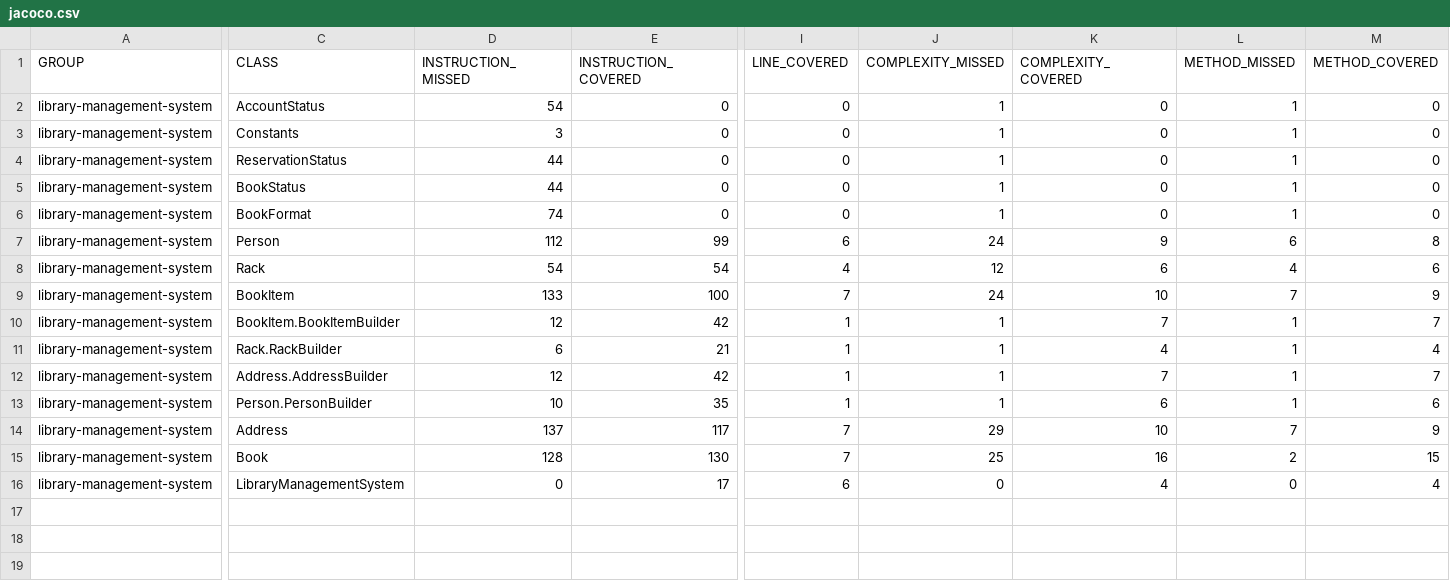
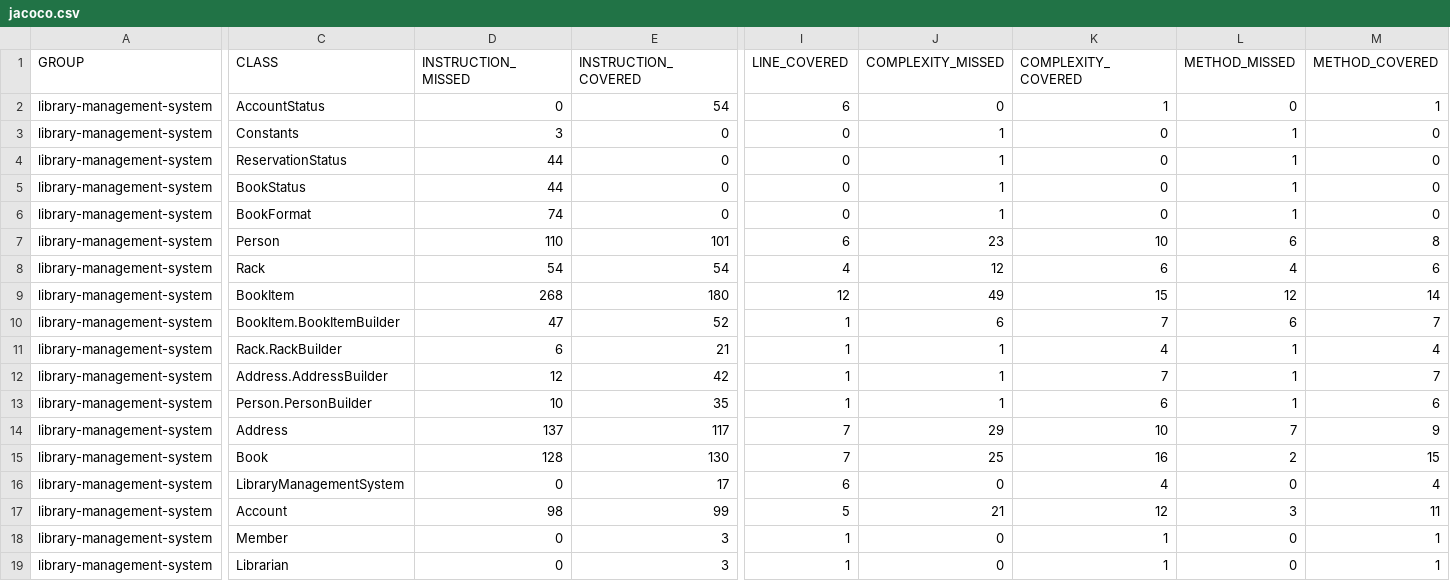
Before and after one commit to codeWriter9/library-management-system, a CSV file: code-coverage/jacoco.csv, drawn as a sheet; only a part is shown, gaps mark what is left out; rows hold the shown columns only; the diff covers the shown part only; the diff names each change by its address in the sheet, - before the commit and + after, or states it on an @@ line.

```diff
--- a/code-coverage/jacoco.csv
+++ b/code-coverage/jacoco.csv
-D2 (INSTRUCTION_MISSED): 54
+D2 (INSTRUCTION_MISSED): 0
-E2 (INSTRUCTION_COVERED): 0
+E2 (INSTRUCTION_COVERED): 54
-I2 (LINE_COVERED): 0
+I2 (LINE_COVERED): 6
-J2 (COMPLEXITY_MISSED): 1
+J2 (COMPLEXITY_MISSED): 0
-K2 (COMPLEXITY_COVERED): 0
+K2 (COMPLEXITY_COVERED): 1
-L2 (METHOD_MISSED): 1
+L2 (METHOD_MISSED): 0
-M2 (METHOD_COVERED): 0
+M2 (METHOD_COVERED): 1
-D7 (INSTRUCTION_MISSED): 112
+D7 (INSTRUCTION_MISSED): 110
-E7 (INSTRUCTION_COVERED): 99
+E7 (INSTRUCTION_COVERED): 101
-J7 (COMPLEXITY_MISSED): 24
+J7 (COMPLEXITY_MISSED): 23
-K7 (COMPLEXITY_COVERED): 9
+K7 (COMPLEXITY_COVERED): 10
-D9 (INSTRUCTION_MISSED): 133
+D9 (INSTRUCTION_MISSED): 268
-E9 (INSTRUCTION_COVERED): 100
+E9 (INSTRUCTION_COVERED): 180
-I9 (LINE_COVERED): 7
+I9 (LINE_COVERED): 12
-J9 (COMPLEXITY_MISSED): 24
+J9 (COMPLEXITY_MISSED): 49
-K9 (COMPLEXITY_COVERED): 10
+K9 (COMPLEXITY_COVERED): 15
-L9 (METHOD_MISSED): 7
+L9 (METHOD_MISSED): 12
-M9 (METHOD_COVERED): 9
+M9 (METHOD_COVERED): 14
-D10 (INSTRUCTION_MISSED): 12
+D10 (INSTRUCTION_MISSED): 47
-E10 (INSTRUCTION_COVERED): 42
+E10 (INSTRUCTION_COVERED): 52
-J10 (COMPLEXITY_MISSED): 1
+J10 (COMPLEXITY_MISSED): 6
-L10 (METHOD_MISSED): 1
+L10 (METHOD_MISSED): 6
+row 17: library-management-system | Account | 98 | 99 | 5 | 21 | 12 | 3 | 11
+row 18: library-management-system | Member | 0 | 3 | 1 | 0 | 1 | 0 | 1
+row 19: library-management-system | Librarian | 0 | 3 | 1 | 0 | 1 | 0 | 1
```
Also changed, not shown: 5 edited cells elsewhere in this file, 7 other files.
